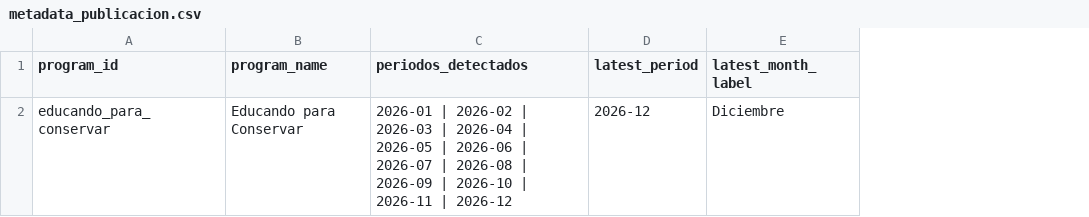
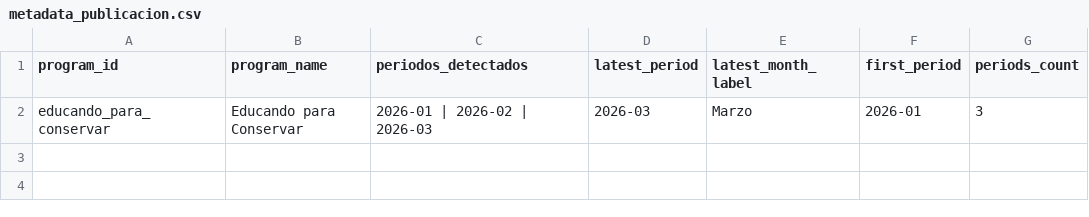
Before and after one commit to geograficaaala/adala-dashboard, a CSV file: docs/data/educando_para_conservar/metadata_publicacion.csv, drawn as a sheet; the diff names each change by its address in the sheet, - before the commit and + after, or states it on an @@ line.

```diff
--- a/docs/data/educando_para_conservar/metadata_publicacion.csv
+++ b/docs/data/educando_para_conservar/metadata_publicacion.csv
+column F (first_period), row 2: 2026-01
+column G (periods_count), row 2: 3
-C2 (periodos_detectados): …| 2026-03 | 2026-04 | 2026-05 | 2026-06 | 2026-07 | 2026-08 | 2026-09 | 2026-10 | 2026-11 | 2026-12
+C2 (periodos_detectados): …| 2026-03
-D2 (latest_period): 2026-12
+D2 (latest_period): 2026-03
-E2 (latest_month_label): Diciembre
+E2 (latest_month_label): Marzo
```
Also changed, not shown: docs/data/educando_para_conservar/total_mes.csv, 1 other file.
